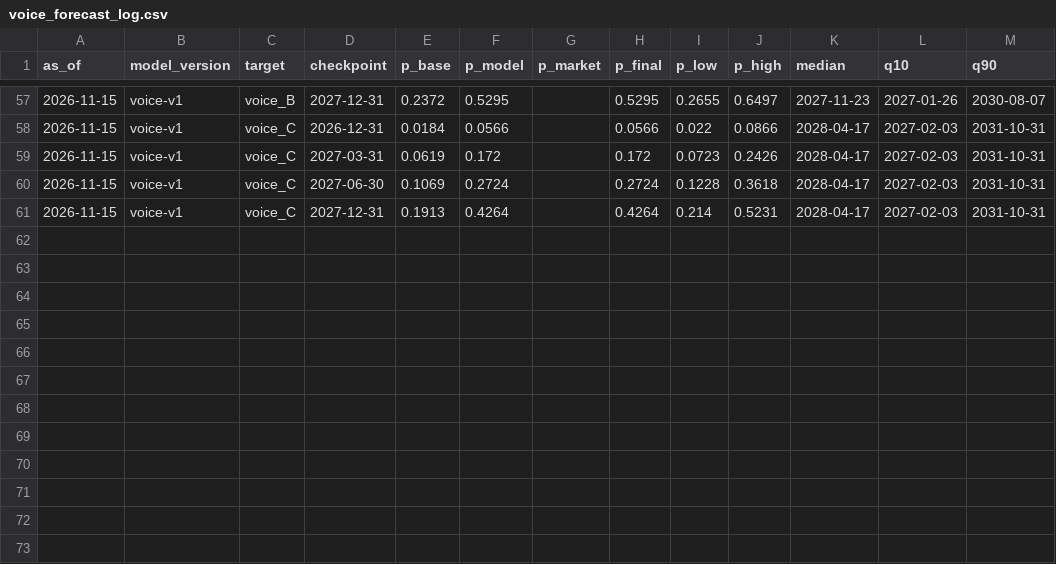
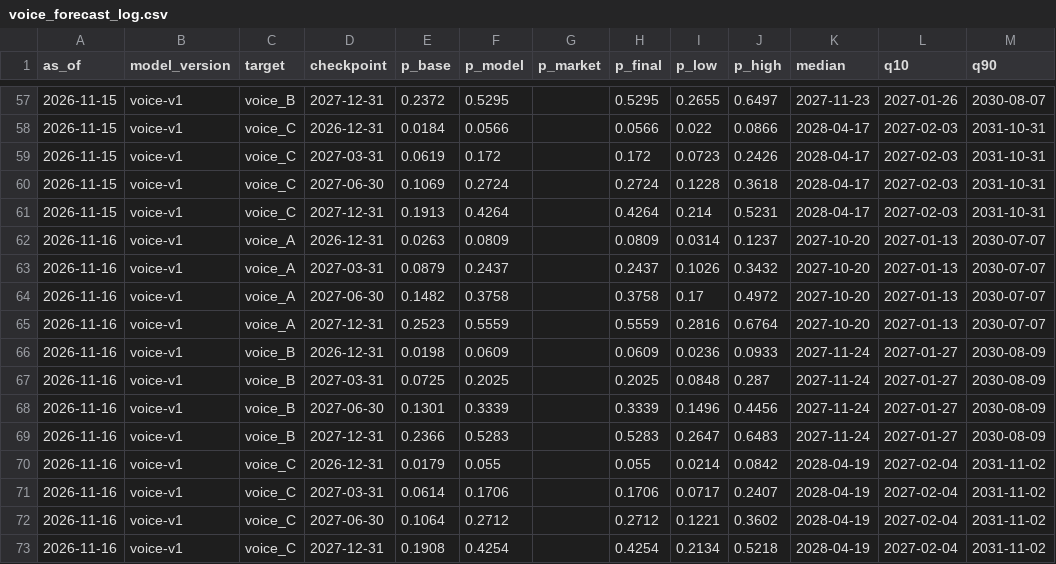
Before and after one commit to JacobBrooke95/Claude-Model-Guide, a CSV file: forecast/voice_forecast_log.csv, drawn as a sheet; only a part is shown, gaps mark what is left out; the diff names each change by its address in the sheet, - before the commit and + after, or states it on an @@ line.

```diff
--- a/forecast/voice_forecast_log.csv
+++ b/forecast/voice_forecast_log.csv
+row 62: 2026-11-16 | voice-v1 | voice_A | 2026-12-31 | 0.0263 | 0.0809 |  | 0.0809 | 0.0314 | 0.1237 | 2027-10-20 | 2027-01-13 | 2030-07-07
+row 63: 2026-11-16 | voice-v1 | voice_A | 2027-03-31 | 0.0879 | 0.2437 |  | 0.2437 | 0.1026 | 0.3432 | 2027-10-20 | 2027-01-13 | 2030-07-07
+row 64: 2026-11-16 | voice-v1 | voice_A | 2027-06-30 | 0.1482 | 0.3758 |  | 0.3758 | 0.17 | 0.4972 | 2027-10-20 | 2027-01-13 | 2030-07-07
+row 65: 2026-11-16 | voice-v1 | voice_A | 2027-12-31 | 0.2523 | 0.5559 |  | 0.5559 | 0.2816 | 0.6764 | 2027-10-20 | 2027-01-13 | 2030-07-07
+row 66: 2026-11-16 | voice-v1 | voice_B | 2026-12-31 | 0.0198 | 0.0609 |  | 0.0609 | 0.0236 | 0.0933 | 2027-11-24 | 2027-01-27 | 2030-08-09
+row 67: 2026-11-16 | voice-v1 | voice_B | 2027-03-31 | 0.0725 | 0.2025 |  | 0.2025 | 0.0848 | 0.287 | 2027-11-24 | 2027-01-27 | 2030-08-09
+row 68: 2026-11-16 | voice-v1 | voice_B | 2027-06-30 | 0.1301 | 0.3339 |  | 0.3339 | 0.1496 | 0.4456 | 2027-11-24 | 2027-01-27 | 2030-08-09
+row 69: 2026-11-16 | voice-v1 | voice_B | 2027-12-31 | 0.2366 | 0.5283 |  | 0.5283 | 0.2647 | 0.6483 | 2027-11-24 | 2027-01-27 | 2030-08-09
+row 70: 2026-11-16 | voice-v1 | voice_C | 2026-12-31 | 0.0179 | 0.055 |  | 0.055 | 0.0214 | 0.0842 | 2028-04-19 | 2027-02-04 | 2031-11-02
+row 71: 2026-11-16 | voice-v1 | voice_C | 2027-03-31 | 0.0614 | 0.1706 |  | 0.1706 | 0.0717 | 0.2407 | 2028-04-19 | 2027-02-04 | 2031-11-02
+row 72: 2026-11-16 | voice-v1 | voice_C | 2027-06-30 | 0.1064 | 0.2712 |  | 0.2712 | 0.1221 | 0.3602 | 2028-04-19 | 2027-02-04 | 2031-11-02
+row 73: 2026-11-16 | voice-v1 | voice_C | 2027-12-31 | 0.1908 | 0.4254 |  | 0.4254 | 0.2134 | 0.5218 | 2028-04-19 | 2027-02-04 | 2031-11-02
```
Also changed, not shown: forecast/data/source_ledger.csv, forecast/forecast_log.csv, 13 other files.
